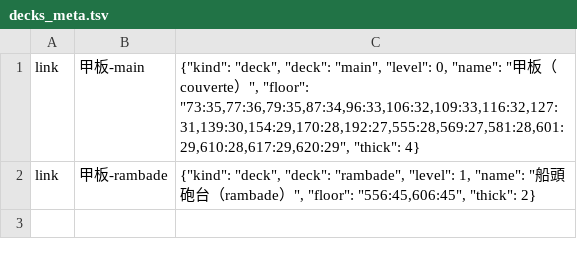
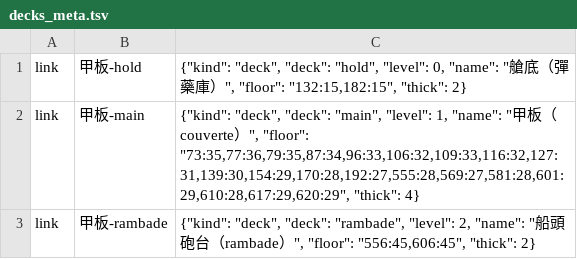
Before and after one commit to tim099/Sculpture, a TSV file: works/apex-one-reale-01m/design/decks_meta.tsv, drawn as a sheet.

```diff
--- a/works/apex-one-reale-01m/design/decks_meta.tsv
+++ b/works/apex-one-reale-01m/design/decks_meta.tsv
@@ -1,2 +1,3 @@
-link	甲板-main	{"kind": "deck", "deck": "main", "level": 0, "name": "甲板（couverte）", "floor": "73:35,77:36,79:35,87:34,96:33,106:32,109:33,116:32,127:31,139:30,154:29,170:28,192:27,555:28,569:27,581:28,601:29,610:28,617:29,620:29", "thick": 4}
-link	甲板-rambade	{"kind": "deck", "deck": "rambade", "level": 1, "name": "船頭砲台（rambade）", "floor": "556:45,606:45", "thick": 2}
+link	甲板-hold	{"kind": "deck", "deck": "hold", "level": 0, "name": "艙底（彈藥庫）", "floor": "132:15,182:15", "thick": 2}
+link	甲板-main	{"kind": "deck", "deck": "main", "level": 1, "name": "甲板（couverte）", "floor": "73:35,77:36,79:35,87:34,96:33,106:32,109:33,116:32,127:31,139:30,154:29,170:28,192:27,555:28,569:27,581:28,601:29,610:28,617:29,620:29", "thick": 4}
+link	甲板-rambade	{"kind": "deck", "deck": "rambade", "level": 2, "name": "船頭砲台（rambade）", "floor": "556:45,606:45", "thick": 2}
```
Also changed, not shown: 43 other files.
